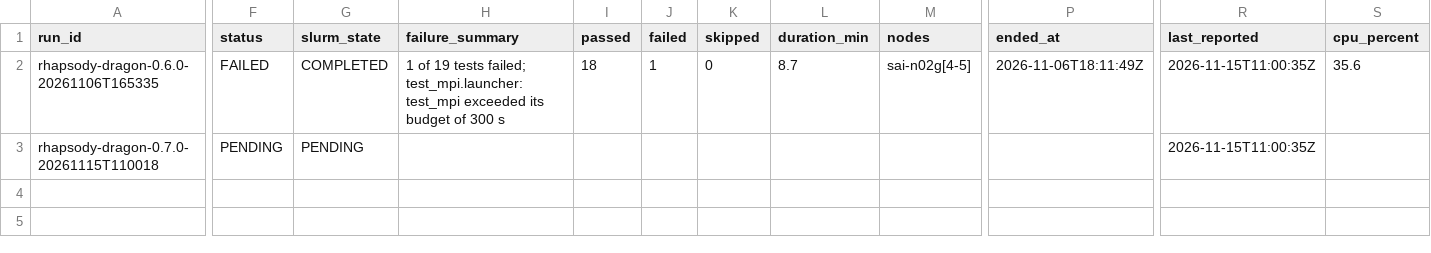
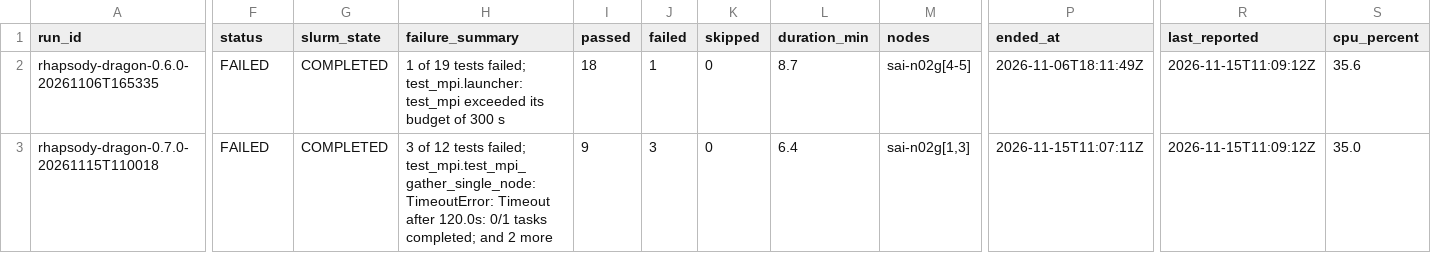
Before and after one commit to radical-cybertools/radical-hpc-test-suite, a CSV file: data/stellar-ai.csv, drawn as a sheet; only a part is shown, gaps mark what is left out; the diff covers the shown part only; the diff names each change by its address in the sheet, - before the commit and + after, or states it on an @@ line.

Commit message:
stellar-ai: rhapsody 0.7.0 FAILED

```diff
--- a/data/stellar-ai.csv
+++ b/data/stellar-ai.csv
-R2:R3 (last_reported): 2026-11-15T11:00:35Z
+R2:R3 (last_reported): 2026-11-15T11:09:12Z
-F3 (status): PENDING
+F3 (status): FAILED
-G3 (slurm_state): PENDING
+G3 (slurm_state): COMPLETED
-H3 (failure_summary): (empty)
+H3 (failure_summary): 3 of 12 tests failed; test_mpi.test_mpi_gather_single_node: TimeoutError: Timeout after 120.0s: 0/1 tasks completed; and 2 more
-I3 (passed): (empty)
+I3 (passed): 9
-J3 (failed): (empty)
+J3 (failed): 3
-K3 (skipped): (empty)
+K3 (skipped): 0
-L3 (duration_min): (empty)
+L3 (duration_min): 6.4
-M3 (nodes): (empty)
+M3 (nodes): sai-n02g[1,3]
-P3 (ended_at): (empty)
+P3 (ended_at): 2026-11-15T11:07:11Z
-S3 (cpu_percent): (empty)
+S3 (cpu_percent): 35.0
```
Also changed, not shown: 2 edited cells elsewhere in this file, data/stellar-ai-tests.csv, data/stellar-ai-usage.csv, 4 other files.
